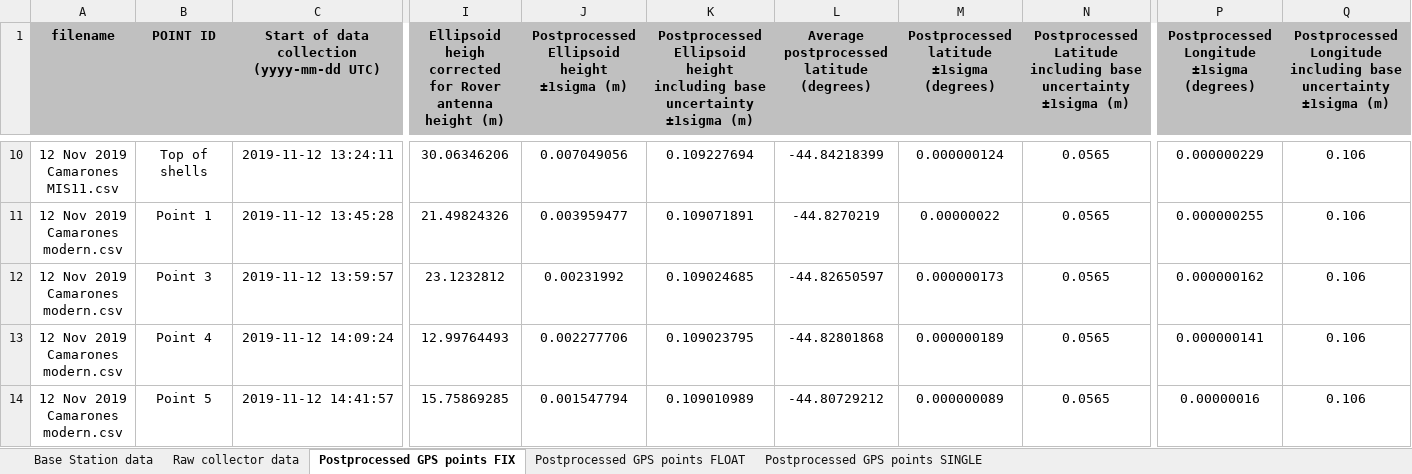
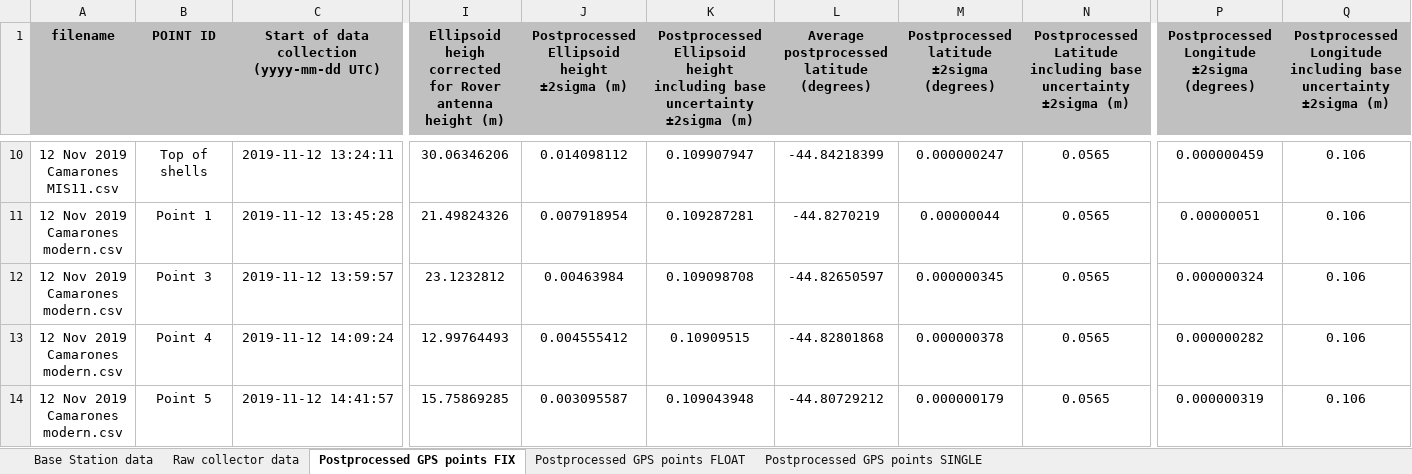
Before and after one commit to Alerovere/GPS-utilities, an Excel workbook: PPP-PPK Processing EMLID/Example_output.xlsx, sheet Postprocessed GPS points FIX, drawn as a sheet; only a part is shown, gaps mark what is left out; values as stored, in another font and other column widths than the file's, no borders; the diff covers the shown part only; the diff names each change by its address in the sheet, - before the commit and + after, or states it on an @@ line.

```diff
--- a/PPP-PPK Processing EMLID/Example_output.xlsx (sheet Postprocessed GPS points FIX)
+++ b/PPP-PPK Processing EMLID/Example_output.xlsx (sheet Postprocessed GPS points FIX)
-J1: Postprocessed Ellipsoid height ±1sigma (m)
+J1: Postprocessed Ellipsoid height ±2sigma (m)
-K1: …base uncertainty ±1sigma (m)
+K1: …base uncertainty ±2sigma (m)
-M1: Postprocessed latitude ±1sigma (degrees)
+M1: Postprocessed latitude ±2sigma (degrees)
-N1: …base uncertainty ±1sigma (m)
+N1: …base uncertainty ±2sigma (m)
-P1: Postprocessed Longitude ±1sigma (degrees)
+P1: Postprocessed Longitude ±2sigma (degrees)
-Q1: …base uncertainty ±1sigma (m)
+Q1: …base uncertainty ±2sigma (m)
-J10: 0.007049056
+J10: 0.014098112
-K10: 0.109227694
+K10: 0.109907947
-M10: 0.000000124
+M10: 0.000000247
-P10: 0.000000229
+P10: 0.000000459
-J11: 0.003959477
+J11: 0.007918954
-K11: 0.109071891
+K11: 0.109287281
-M11: 0.00000022
+M11: 0.00000044
-P11: 0.000000255
+P11: 0.00000051
-J12: 0.00231992
+J12: 0.00463984
-K12: 0.109024685
+K12: 0.109098708
-M12: 0.000000173
+M12: 0.000000345
-P12: 0.000000162
+P12: 0.000000324
-J13: 0.002277706
+J13: 0.004555412
-K13: 0.109023795
+K13: 0.10909515
-M13: 0.000000189
+M13: 0.000000378
-P13: 0.000000141
+P13: 0.000000282
-J14: 0.001547794
+J14: 0.003095587
-K14: 0.109010989
+K14: 0.109043948
-M14: 0.000000089
+M14: 0.000000179
-P14: 0.00000016
+P14: 0.000000319
```
Also changed, not shown: 32 edited cells elsewhere in this sheet, sheet Postprocessed GPS points FLOAT, sheet Postprocessed GPS points SINGLE, 16 other files.
